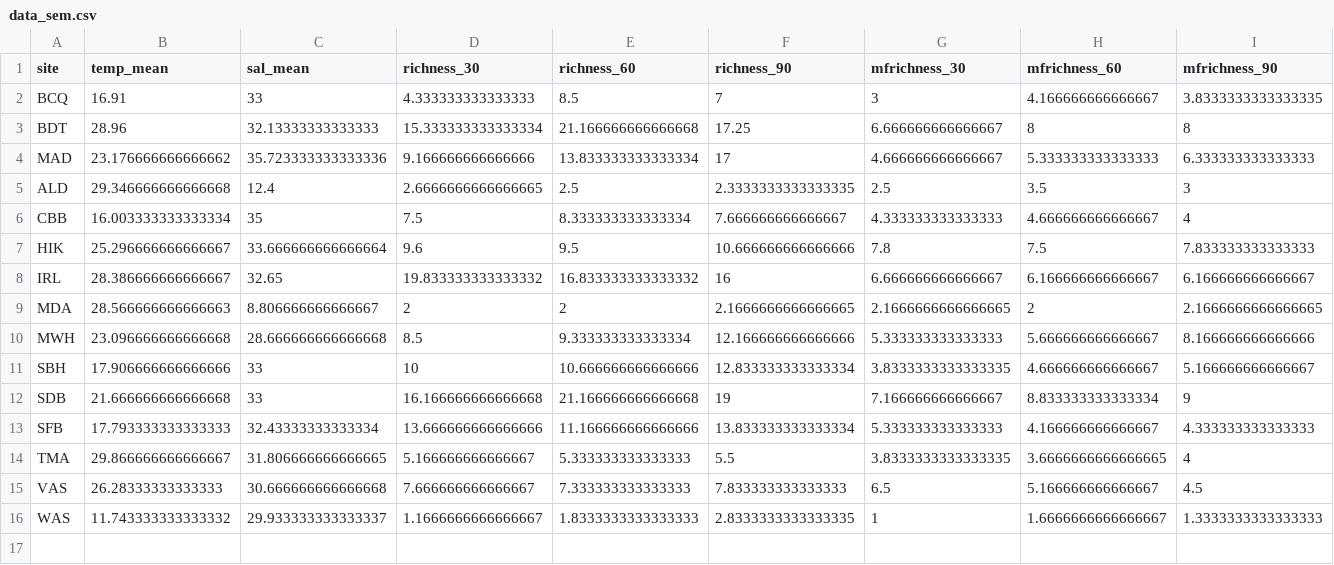
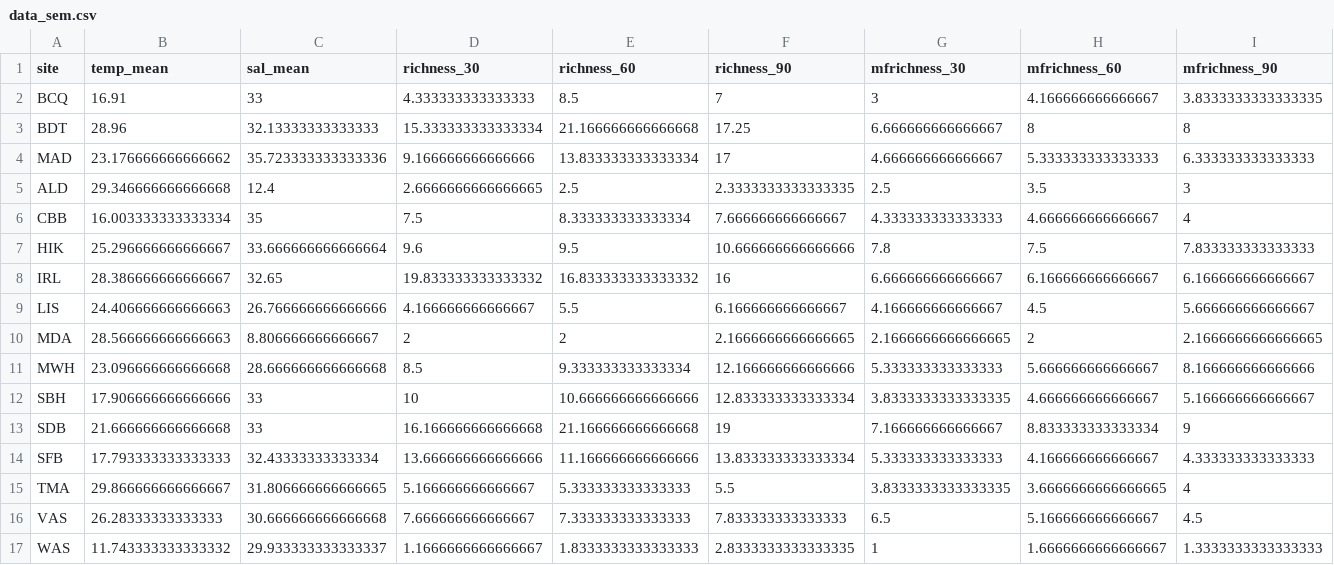
Before and after one commit to mawhal/panels-complexity, a CSV file: data/output/data_sem.csv (was data/data_sem.csv), drawn as a sheet; only a part is shown; rows hold the shown columns only; the diff names each change by its address in the sheet, - before the commit and + after, or states it on an @@ line.

Commit message:
add data output folder to data/ update code to read/write files in R/

```diff
--- a/data/data_sem.csv
+++ b/data/output/data_sem.csv
+row 9: LIS | 24.406666666666663 | 26.766666666666666 | 4.166666666666667 | 5.5 | 6.166666666666667 | 4.166666666666667 | 4.5 | 5.666666666666667
```
Also changed, not shown: data/output/data_wide.csv, 18 other files.
